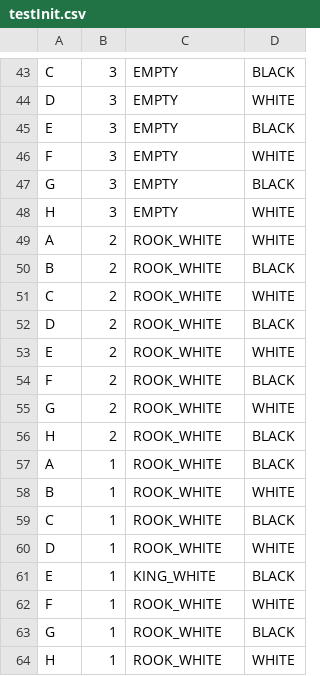
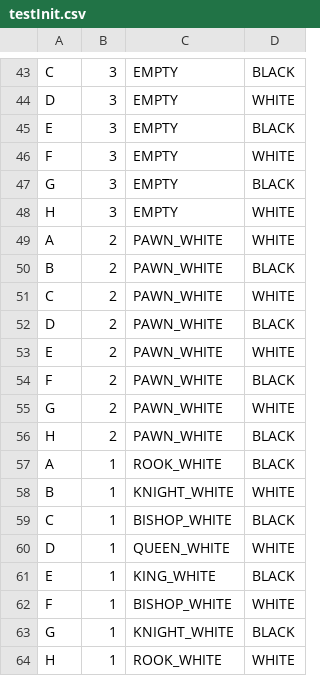
Before and after one commit to Avdiji/Chess_Java, a CSV file: src/main/resources/initilization/testInit.csv, drawn as a sheet; only a part is shown, gaps mark what is left out; the diff covers the shown part only.

Commit message:
finished all movesets except for the pawn

```diff
--- a/src/main/resources/initilization/testInit.csv
+++ b/src/main/resources/initilization/testInit.csv
@@ -48,17 +48,17 @@ G;3;EMPTY;BLACK
 H;3;EMPTY;WHITE
-A;2;ROOK_WHITE;WHITE
-B;2;ROOK_WHITE;BLACK
-C;2;ROOK_WHITE;WHITE
-D;2;ROOK_WHITE;BLACK
-E;2;ROOK_WHITE;WHITE
-F;2;ROOK_WHITE;BLACK
-G;2;ROOK_WHITE;WHITE
-H;2;ROOK_WHITE;BLACK
+A;2;PAWN_WHITE;WHITE
+B;2;PAWN_WHITE;BLACK
+C;2;PAWN_WHITE;WHITE
+D;2;PAWN_WHITE;BLACK
+E;2;PAWN_WHITE;WHITE
+F;2;PAWN_WHITE;BLACK
+G;2;PAWN_WHITE;WHITE
+H;2;PAWN_WHITE;BLACK
 A;1;ROOK_WHITE;BLACK
-B;1;ROOK_WHITE;WHITE
-C;1;ROOK_WHITE;BLACK
-D;1;ROOK_WHITE;WHITE
+B;1;KNIGHT_WHITE;WHITE
+C;1;BISHOP_WHITE;BLACK
+D;1;QUEEN_WHITE;WHITE
 E;1;KING_WHITE;BLACK
-F;1;ROOK_WHITE;WHITE
-G;1;ROOK_WHITE;BLACK
+F;1;BISHOP_WHITE;WHITE
+G;1;KNIGHT_WHITE;BLACK
 H;1;ROOK_WHITE;WHITE
```
Also changed, not shown: 14 edited cells elsewhere in this file, target/classes/initilization/testInit.csv, 26 other files.
